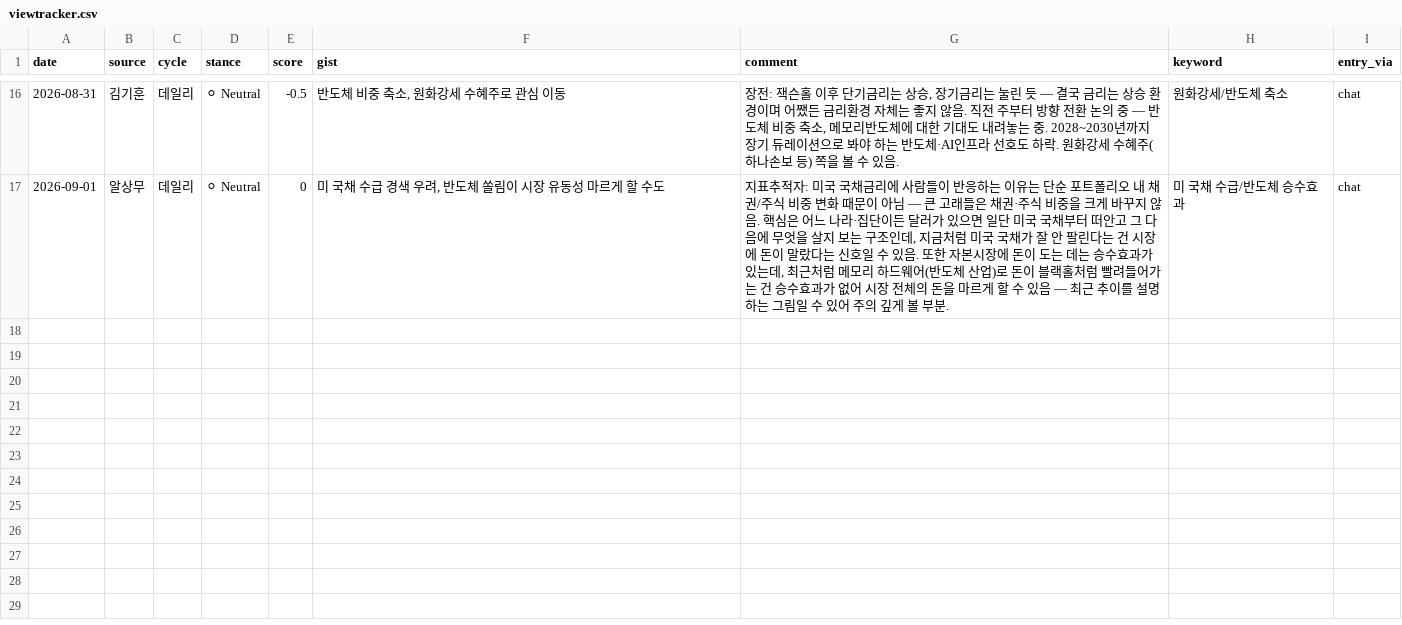
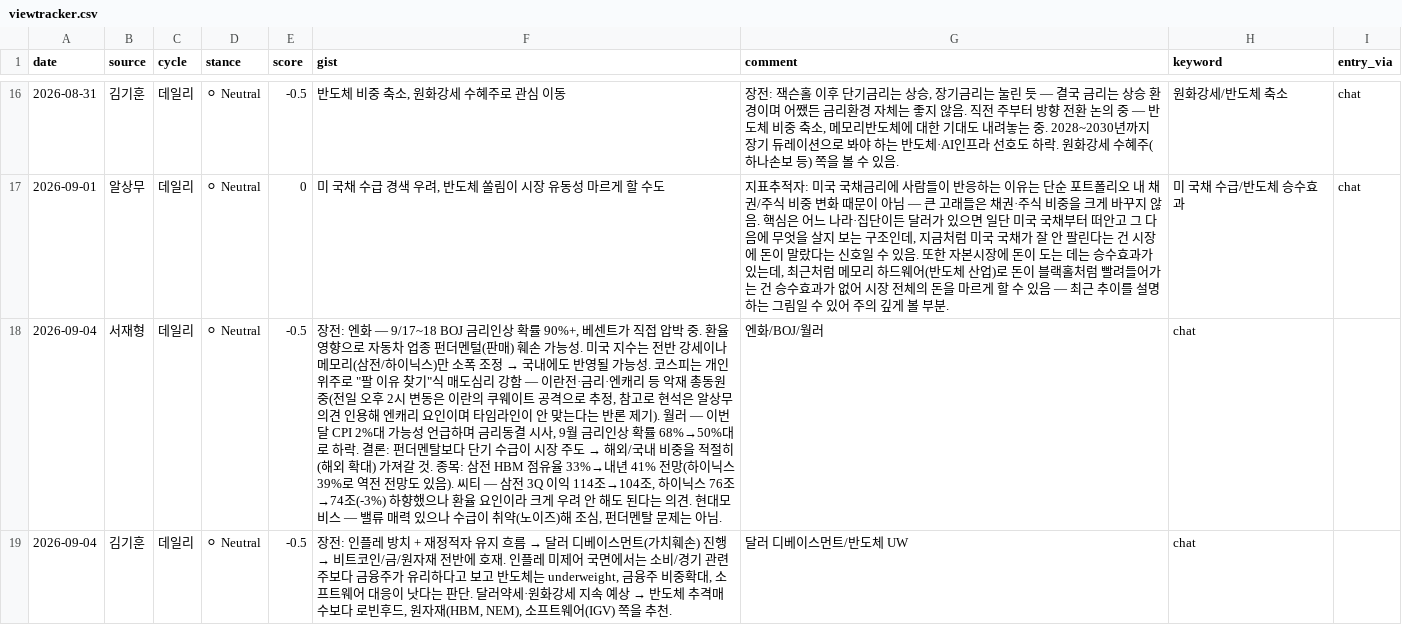
Before and after one commit to andynet2014-sudo/Github-Repository-1, a CSV file: mtm-dashboard/data/viewtracker.csv, drawn as a sheet; only a part is shown, gaps mark what is left out; the diff names each change by its address in the sheet, - before the commit and + after, or states it on an @@ line.

```diff
--- a/mtm-dashboard/data/viewtracker.csv
+++ b/mtm-dashboard/data/viewtracker.csv
+row 18: 2026-09-04 | 서재형 | 데일리 | ⚪ Neutral | -0.5 | 장전: 엔화 — 9/17~18 BOJ 금리인상 확률 90%+, 베센트가 직접 압박 중. 환율 영향으로 자동차 업종 펀더멘털(판매) 훼손 가능성. 미국 지수는 전반 강세이나 메모리(삼전/하이닉스)만 소폭 조정 → 국내에도 반영될 가능성. 코스피는 개인 위주로 "팔 이유 찾기"식 매도심리 강함 — 이란전·금리·엔캐리 등 악재 총동원 중(전일 오후 2시 변동은 이란의 쿠웨이트 공격으로 추정, 참고로 현석은 알상무 의견 인용해 엔캐리 요인이며 타임라인이 안 맞는다는 반론 제기). 월러 — 이번 달 CPI 2%대 가능성 언급하며 금리동결 시사, 9월 금리인상 확률 68%→50%대로 하락. 결론: 펀더멘탈보다 단기 수급이 시장 주도 → 해외/국내 비중을 적절히(해외 확대) 가져갈 것. 종목: 삼전 HBM 점유율 33%→내년 41% 전망(하이닉스 39%로 역전 전망도 있음). 씨티 — 삼전 3Q 이익 114조→104조, 하이닉스 76조→74조(-3%) 하향했으나 환율 요인이라 크게 우려 안 해도 된다는 의견. 현대모비스 — 밸류 매력 있으나 수급이 취약(노이즈)해 조심, 펀더멘탈 문제는 아님. | 엔화/BOJ/월러 | chat
+row 19: 2026-09-04 | 김기훈 | 데일리 | ⚪ Neutral | -0.5 | 장전: 인플레 방치 + 재정적자 유지 흐름 → 달러 디베이스먼트(가치훼손) 진행 → 비트코인/금/원자재 전반에 호재. 인플레 미제어 국면에서는 소비/경기 관련주보다 금융주가 유리하다고 보고 반도체는 underweight, 금융주 비중확대, 소프트웨어 대응이 낫다는 판단. 달러약세·원화강세 지속 예상 → 반도체 추격매수보다 로빈후드, 원자재(HBM, NEM), 소프트웨어(IGV) 쪽을 추천. | 달러 디베이스먼트/반도체 UW | chat
```
Also changed, not shown: mtm-dashboard/data/notes.csv.
